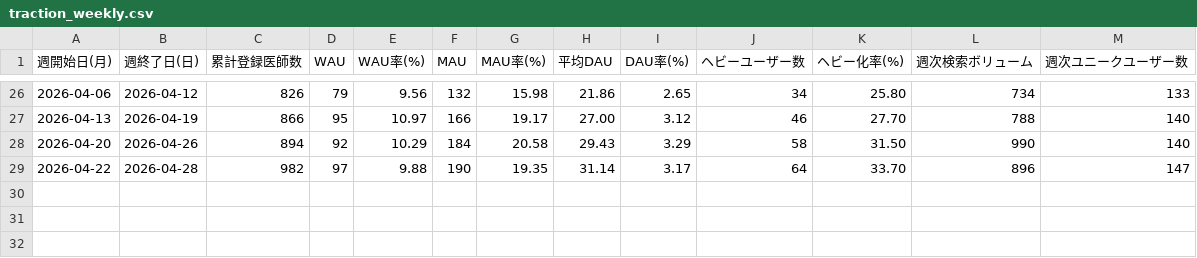
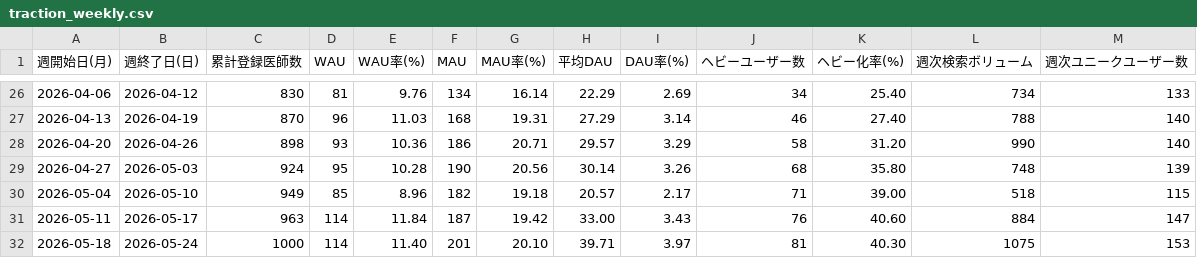
Before and after one commit to okui-dev/cubec-traction-dashboard, a CSV file: traction_weekly.csv, drawn as a sheet; only a part is shown, gaps mark what is left out; the diff covers the shown part only.

```diff
--- a/traction_weekly.csv
+++ b/traction_weekly.csv
@@ -26,4 +26,7 @@
-2026-04-06,2026-04-12,826,79,9.56,132,15.98,21.86,2.65,34,25.80,734,133
-2026-04-13,2026-04-19,866,95,10.97,166,19.17,27.00,3.12,46,27.70,788,140
-2026-04-20,2026-04-26,894,92,10.29,184,20.58,29.43,3.29,58,31.50,990,140
-2026-04-22,2026-04-28,982,97,9.88,190,19.35,31.14,3.17,64,33.70,896,147
+2026-04-06,2026-04-12,830,81,9.76,134,16.14,22.29,2.69,34,25.40,734,133
+2026-04-13,2026-04-19,870,96,11.03,168,19.31,27.29,3.14,46,27.40,788,140
+2026-04-20,2026-04-26,898,93,10.36,186,20.71,29.57,3.29,58,31.20,990,140
+2026-04-27,2026-05-03,924,95,10.28,190,20.56,30.14,3.26,68,35.80,748,139
+2026-05-04,2026-05-10,949,85,8.96,182,19.18,20.57,2.17,71,39.00,518,115
+2026-05-11,2026-05-17,963,114,11.84,187,19.42,33.00,3.43,76,40.60,884,147
+2026-05-18,2026-05-24,1000,114,11.40,201,20.10,39.71,3.97,81,40.30,1075,153
```
Also changed, not shown: 31 edited cells elsewhere in this file, 2 other files.
